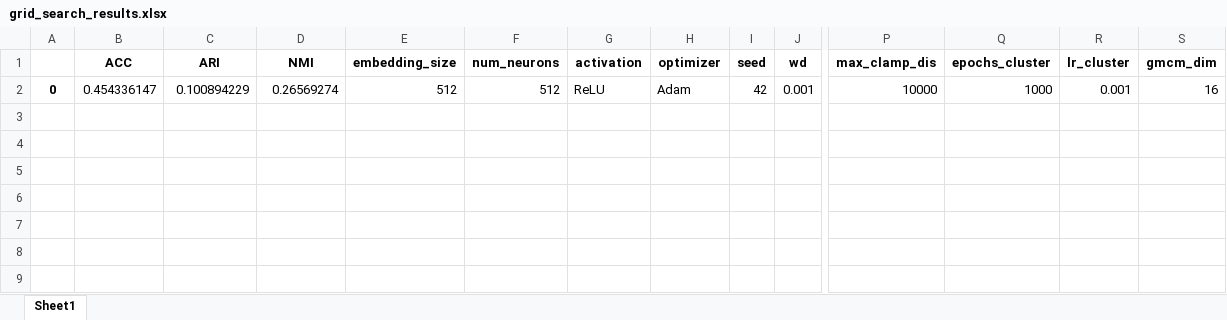
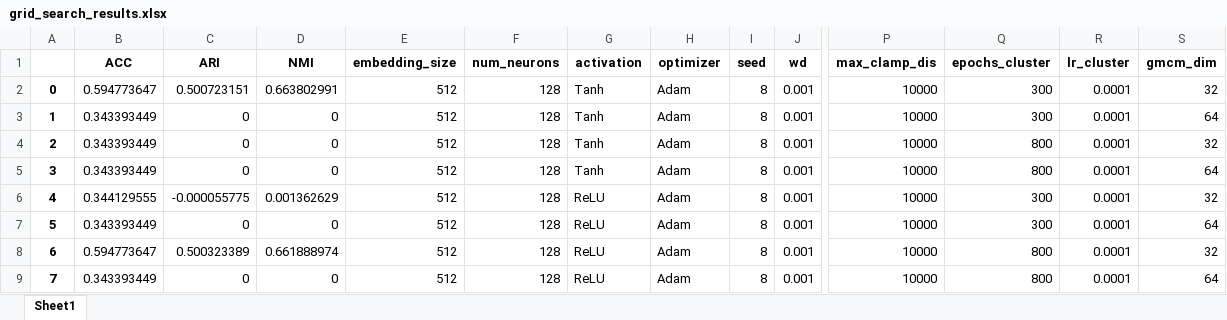
Before and after one commit to BeObm/scCGNet, an Excel workbook: grid_search_results.xlsx, sheet Sheet1, drawn as a sheet; only a part is shown, gaps mark what is left out; values as stored, in another font and other column widths than the file's, no borders; rows hold the shown columns only; the diff names each change by its address in the sheet, - before the commit and + after, or states it on an @@ line.

```diff
--- a/grid_search_results.xlsx (sheet Sheet1)
+++ b/grid_search_results.xlsx (sheet Sheet1)
-B2 (ACC): 0.454336147
+B2 (ACC): 0.594773647
-C2 (ARI): 0.100894229
+C2 (ARI): 0.500723151
-D2 (NMI): 0.26569274
+D2 (NMI): 0.663802991
-F2 (num_neurons): 512
+F2 (num_neurons): 128
-G2 (activation): ReLU
+G2 (activation): Tanh
-I2 (seed): 42
+I2 (seed): 8
-Q2 (epochs_cluster): 1000
+Q2 (epochs_cluster): 300
-R2 (lr_cluster): 0.001
+R2 (lr_cluster): 0.0001
-S2 (gmcm_dim): 16
+S2 (gmcm_dim): 32
+row 3: 1 | 0.343393449 | 0 | 0 | 512 | 128 | Tanh | Adam | 8 | 0.001 | 10000 | 300 | 0.0001 | 64
+row 4: 2 | 0.343393449 | 0 | 0 | 512 | 128 | Tanh | Adam | 8 | 0.001 | 10000 | 800 | 0.0001 | 32
+row 5: 3 | 0.343393449 | 0 | 0 | 512 | 128 | Tanh | Adam | 8 | 0.001 | 10000 | 800 | 0.0001 | 64
+row 6: 4 | 0.344129555 | -0.000055775 | 0.001362629 | 512 | 128 | ReLU | Adam | 8 | 0.001 | 10000 | 300 | 0.0001 | 32
+row 7: 5 | 0.343393449 | 0 | 0 | 512 | 128 | ReLU | Adam | 8 | 0.001 | 10000 | 300 | 0.0001 | 64
+row 8: 6 | 0.594773647 | 0.500323389 | 0.661888974 | 512 | 128 | ReLU | Adam | 8 | 0.001 | 10000 | 800 | 0.0001 | 32
+row 9: 7 | 0.343393449 | 0 | 0 | 512 | 128 | ReLU | Adam | 8 | 0.001 | 10000 | 800 | 0.0001 | 64
```
Also changed, not shown: 3 other files.
